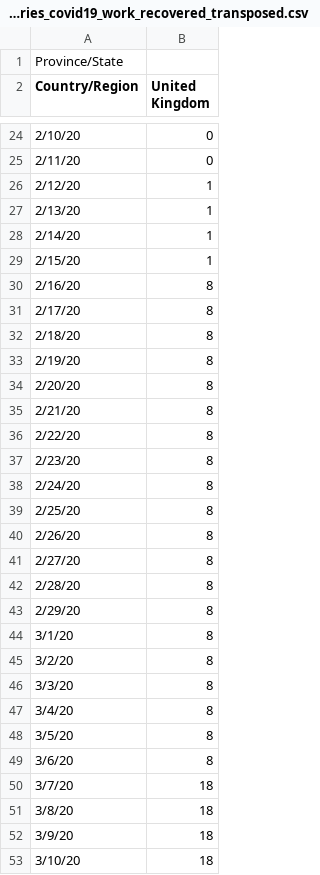
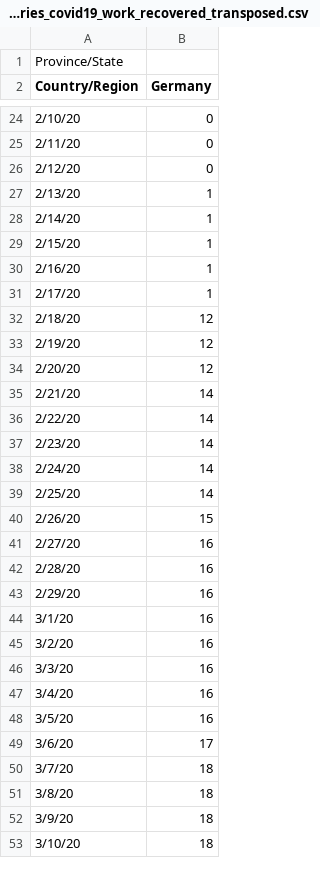
Before and after one commit to hjgode/covid19-plot, a CSV file: time_series_covid19_work_recovered_transposed.csv, drawn as a sheet; only a part is shown, gaps mark what is left out; the diff covers the shown part only; the diff names each change by its address in the sheet, - before the commit and + after, or states it on an @@ line.

```diff
--- a/time_series_covid19_work_recovered_transposed.csv
+++ b/time_series_covid19_work_recovered_transposed.csv
-B2: United Kingdom
+B2: Germany
-B26 (Germany): 1
+B26 (Germany): 0
-B30:B31 (Germany): 8
+B30:B31 (Germany): 1
-B32:B34 (Germany): 8
+B32:B34 (Germany): 12
-B35:B39 (Germany): 8
+B35:B39 (Germany): 14
-B40 (Germany): 8
+B40 (Germany): 15
-B41:B48 (Germany): 8
+B41:B48 (Germany): 16
-B49 (Germany): 8
+B49 (Germany): 17
```
Also changed, not shown: 1 added row and 31 edited cells elsewhere in this file, time_series_covid19_confirmed_global.csv, time_series_covid19_recovered_global.csv, 9 other files.
